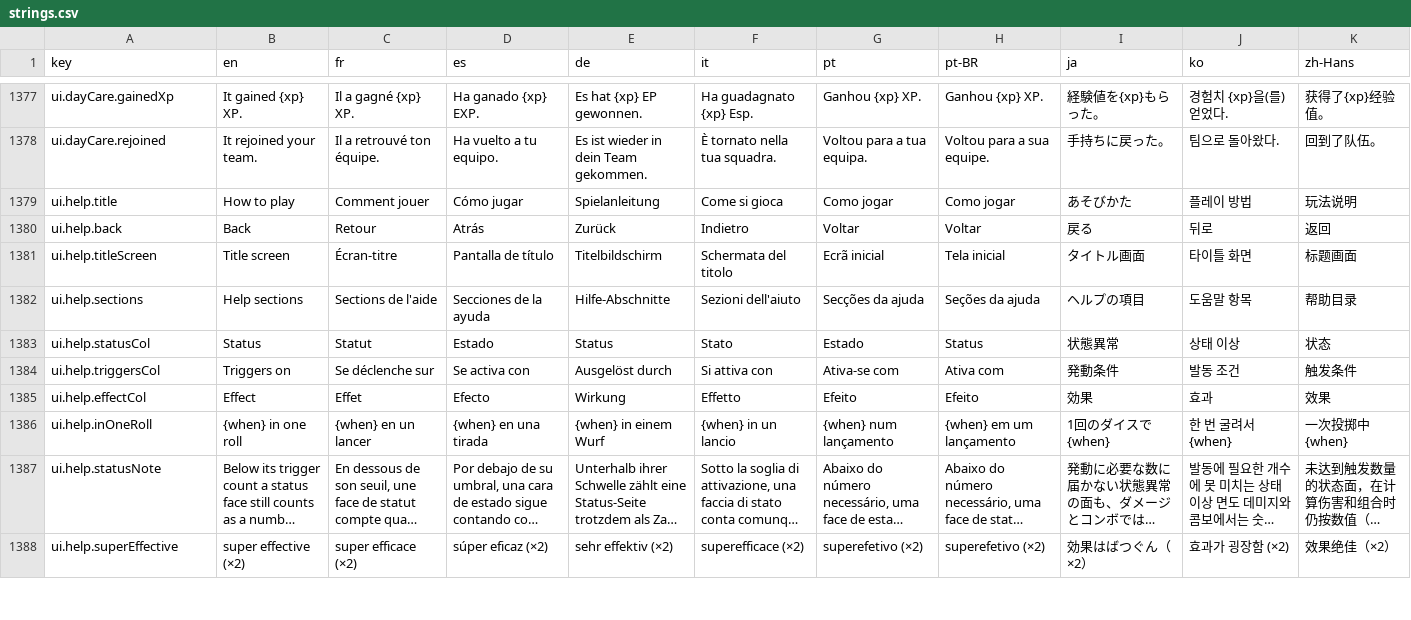
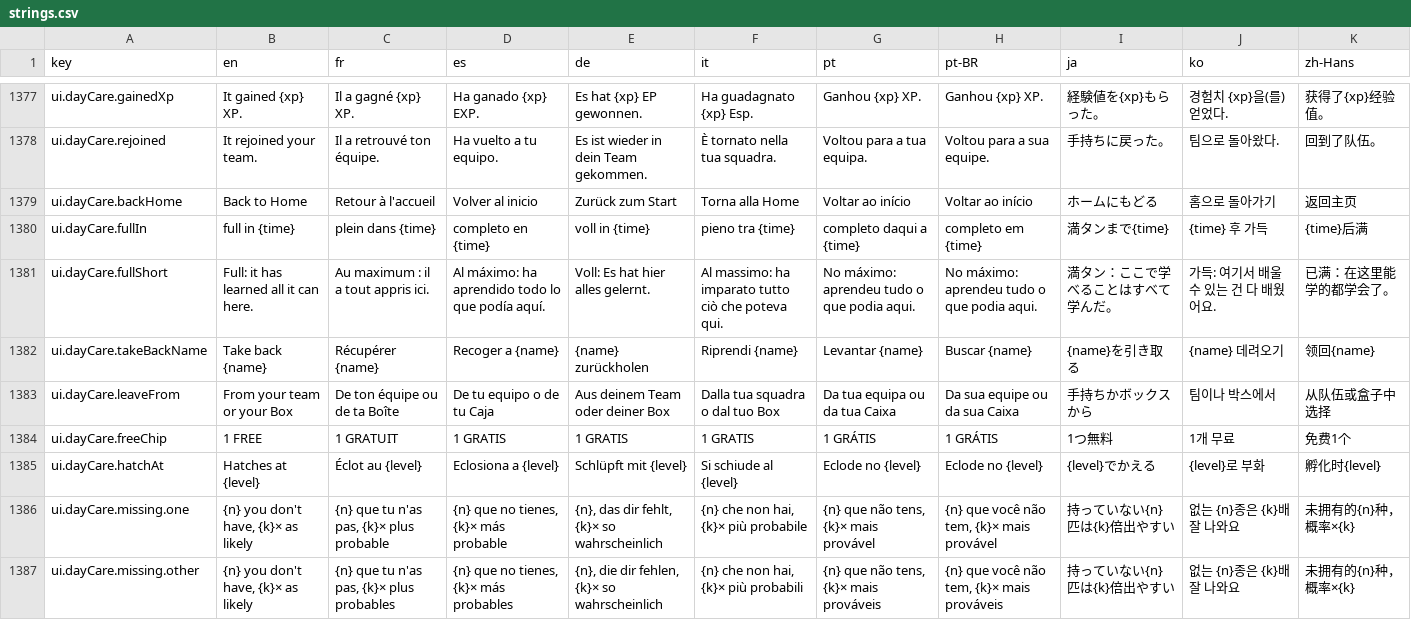
Before and after one commit to Splifingald/pokedice, a CSV file: src/i18n/strings.csv, drawn as a sheet; only a part is shown, gaps mark what is left out; the shorter side is filled out with more unchanged rows; long unchanged cells end in …; the diff covers the shown part only; the diff names each change by its address in the sheet, - before the commit and + after, or states it on an @@ line.

```diff
--- a/src/i18n/strings.csv
+++ b/src/i18n/strings.csv
+row 1379: ui.dayCare.backHome | Back to Home | Retour à l'accueil | Volver al inicio | Zurück zum Start | Torna alla Home | Voltar ao início | Voltar ao início | ホームにもどる | 홈으로 돌아가기 | 返回主页
+row 1380: ui.dayCare.fullIn | full in {time} | plein dans {time} | completo en {time} | voll in {time} | pieno tra {time} | completo daqui a {time} | completo em {time} | 満タンまで{time} | {time} 후 가득 | {time}后满
+row 1381: ui.dayCare.fullShort | Full: it has learned all it can here. | Au maximum : il a tout appris ici. | Al máximo: ha aprendido todo lo que podía aquí. | Voll: Es hat hier alles gelernt. | Al massimo: ha imparato tutto ciò che poteva qui. | No máximo: aprendeu tudo o que podia aqui. | No máximo: aprendeu tudo o que podia aqui. | 満タン：ここで学べることはすべて学んだ。 | 가득: 여기서 배울 수 있는 건 다 배웠어요. | 已满：在这里能学的都学会了。
+row 1382: ui.dayCare.takeBackName | Take back {name} | Récupérer {name} | Recoger a {name} | {name} zurückholen | Riprendi {name} | Levantar {name} | Buscar {name} | {name}を引き取る | {name} 데려오기 | 领回{name}
+row 1383: ui.dayCare.leaveFrom | From your team or your Box | De ton équipe ou de ta Boîte | De tu equipo o de tu Caja | Aus deinem Team oder deiner Box | Dalla tua squadra o dal tuo Box | Da tua equipa ou da tua Caixa | Da sua equipe ou da sua Caixa | 手持ちかボックスから | 팀이나 박스에서 | 从队伍或盒子中选择
+row 1384: ui.dayCare.freeChip | 1 FREE | 1 GRATUIT | 1 GRATIS | 1 GRATIS | 1 GRATIS | 1 GRÁTIS | 1 GRÁTIS | 1つ無料 | 1개 무료 | 免费1个
+row 1385: ui.dayCare.hatchAt | Hatches at {level} | Éclot au {level} | Eclosiona a {level} | Schlüpft mit {level} | Si schiude al {level} | Eclode no {level} | Eclode no {level} | {level}でかえる | {level}로 부화 | 孵化时{level}
+row 1386: ui.dayCare.missing.one | {n} you don't have, {k}× as likely | {n} que tu n'as pas, {k}× plus probable | {n} que no tienes, {k}× más probable | {n}, das dir fehlt, {k}× so wahrscheinlich | {n} che non hai, {k}× più probabile | {n} que não tens, {k}× mais provável | {n} que você não tem, {k}× mais provável | 持っていない{n}匹は{k}倍出やすい | 없는 {n}종은 {k}배 잘 나와요 | 未拥有的{n}种，概率×{k}
+row 1387: ui.dayCare.missing.other | {n} you don't have, {k}× as likely | {n} que tu n'as pas, {k}× plus probables | {n} que no tienes, {k}× más probables | {n}, die dir fehlen, {k}× so wahrscheinlich | {n} che non hai, {k}× più probabili | {n} que não tens, {k}× mais prováveis | {n} que você não tem, {k}× mais prováveis | 持っていない{n}匹は{k}倍出やすい | 없는 {n}종은 {k}배 잘 나와요 | 未拥有的{n}种，概率×{k}
```
Also changed, not shown: 9 added rows elsewhere in this file, 3 other files.
